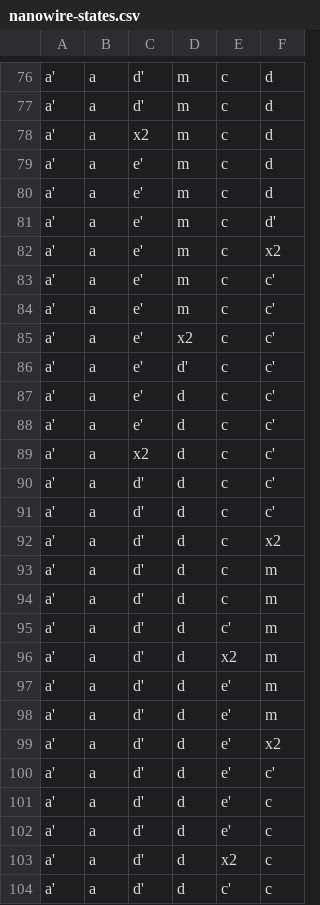
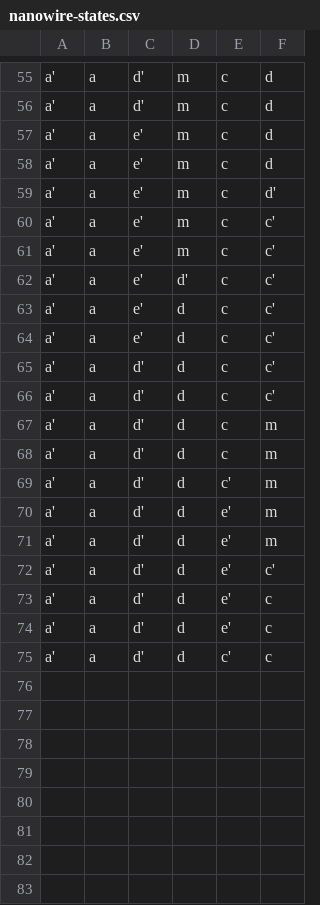
Before and after one commit to ShabaniLab/TQC-Braiding-Nanowire, a CSV file: nanowire-states.csv, drawn as a sheet; only a part is shown, gaps mark what is left out; the diff covers the shown part only.

Commit message:
[master] metrics: braiding sequence output, nanowire state matrix

```diff
--- a/nanowire-states.csv
+++ b/nanowire-states.csv
@@ -77,3 +56,2 @@ a',a,d',m,c,d
 a',a,d',m,c,d
-a',a,x2,m,c,d
 a',a,e',m,c,d
@@ -81,6 +59,4 @@ a',a,e',m,c,d
 a',a,e',m,c,d'
-a',a,e',m,c,x2
 a',a,e',m,c,c'
 a',a,e',m,c,c'
-a',a,e',x2,c,c'
 a',a,e',d',c,c'
@@ -88,6 +64,4 @@ a',a,e',d,c,c'
 a',a,e',d,c,c'
-a',a,x2,d,c,c'
 a',a,d',d,c,c'
 a',a,d',d,c,c'
-a',a,d',d,c,x2
 a',a,d',d,c,m
@@ -95,6 +69,4 @@ a',a,d',d,c,m
 a',a,d',d,c',m
-a',a,d',d,x2,m
 a',a,d',d,e',m
 a',a,d',d,e',m
-a',a,d',d,e',x2
 a',a,d',d,e',c'
@@ -102,3 +74,2 @@ a',a,d',d,e',c
 a',a,d',d,e',c
-a',a,d',d,x2,c
 a',a,d',d,c',c
```
Also changed, not shown: 1 added row and 22 removed rows elsewhere in this file, 3 other files.
